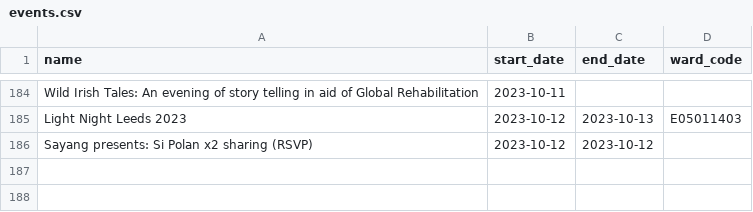
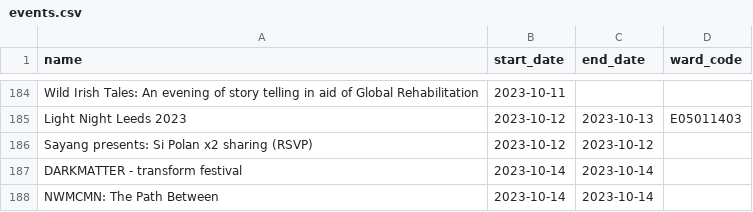
Before and after one commit to open-innovations/leeds-2023, a CSV file: data/metrics/events/partner-events/events.csv, drawn as a sheet; only a part is shown, gaps mark what is left out.

```diff
--- a/data/metrics/events/partner-events/events.csv
+++ b/data/metrics/events/partner-events/events.csv
@@ -186 +186,3 @@ Light Night Leeds 2023,2023-10-12,2023-10-13,E05011403
 Sayang presents: Si Polan x2 sharing (RSVP),2023-10-12,2023-10-12,
+DARKMATTER - transform festival,2023-10-14,2023-10-14,
+NWMCMN: The Path Between,2023-10-14,2023-10-14,
```
Also changed, not shown: data/metrics/events/master/all.csv, data/metrics/events/tickets/orders.csv, 26 other files.
